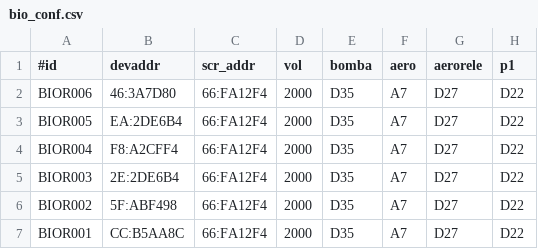
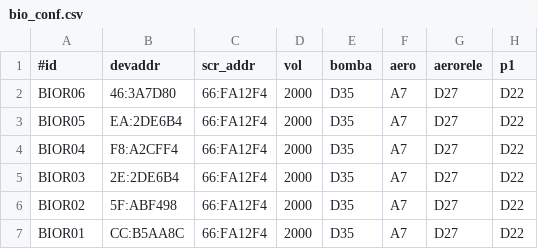
Before and after one commit to pp-4braintech/scp-project, a CSV file: bio_conf.csv, drawn as a sheet; only a part is shown; the diff names each change by its address in the sheet, - before the commit and + after, or states it on an @@ line.

```diff
--- a/bio_conf.csv
+++ b/bio_conf.csv
-A2 (#id): BIOR006
+A2 (#id): BIOR06
-A3 (#id): BIOR005
+A3 (#id): BIOR05
-A4 (#id): BIOR004
+A4 (#id): BIOR04
-A5 (#id): BIOR003
+A5 (#id): BIOR03
-A6 (#id): BIOR002
+A6 (#id): BIOR02
-A7 (#id): BIOR001
+A7 (#id): BIOR01
```
